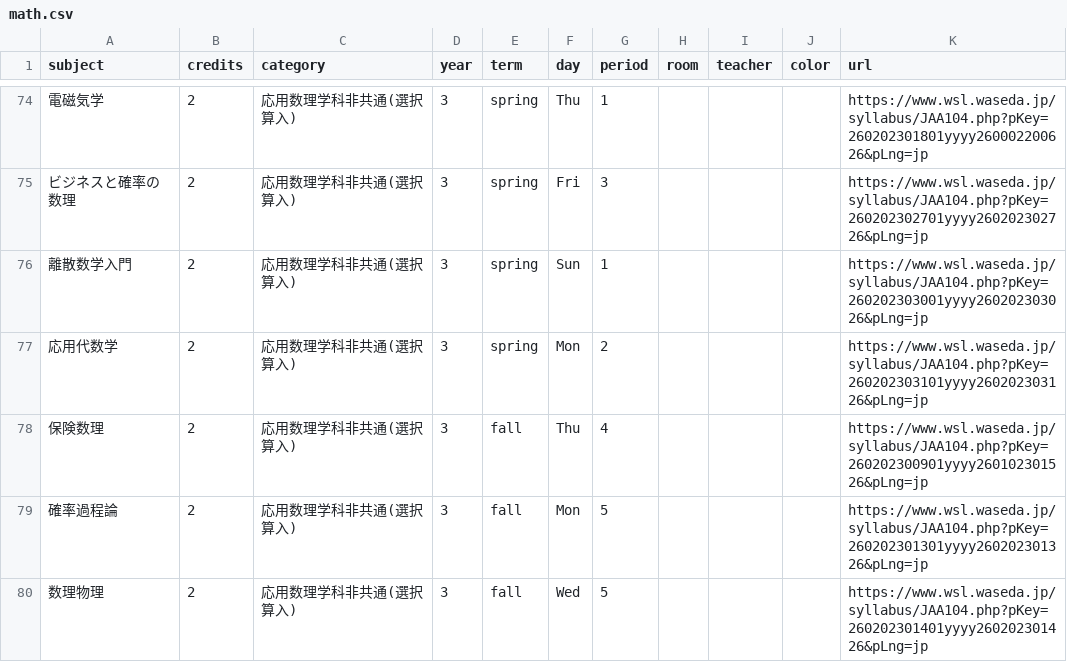
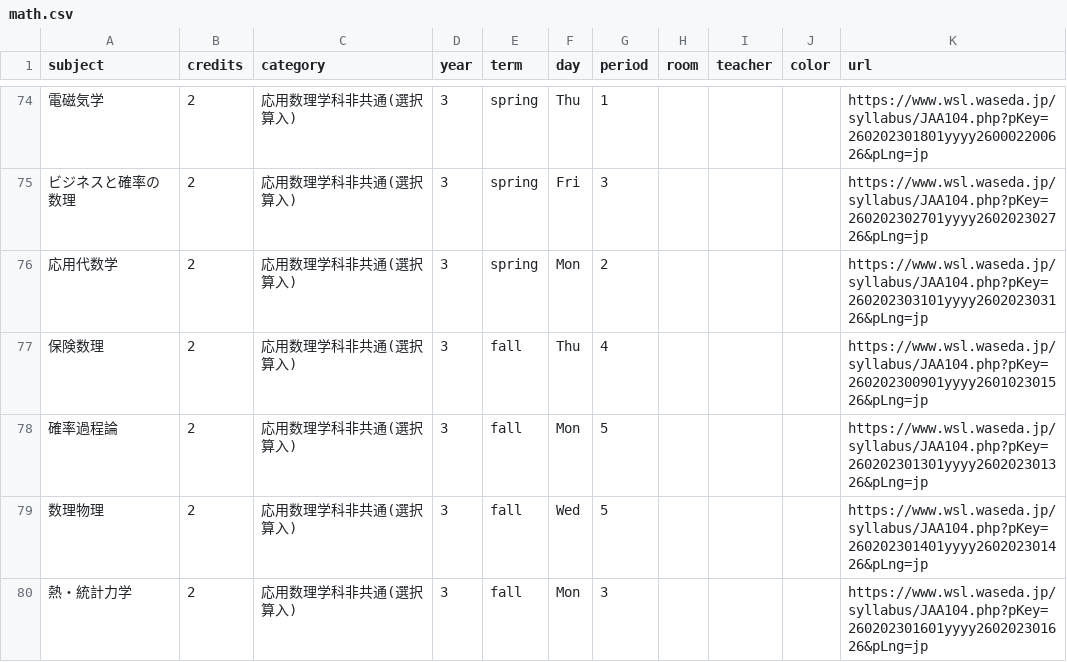
Before and after one commit to NY1729/Risyu, a CSV file: public/csv/math.csv, drawn as a sheet; only a part is shown, gaps mark what is left out; the shorter side is filled out with more unchanged rows; the diff names each change by its address in the sheet, - before the commit and + after, or states it on an @@ line.

```diff
--- a/public/csv/math.csv
+++ b/public/csv/math.csv
-row 76: 離散数学入門 | 2 | 応用数理学科非共通(選択算入) | 3 | spring | Sun | 1 |  |  |  | https://www.wsl.waseda.jp/syllabus/JAA104.php?pKey=260202303001yyyy260202303026&pLng=jp
```
Also changed, not shown: public/csv/apmath.csv.
